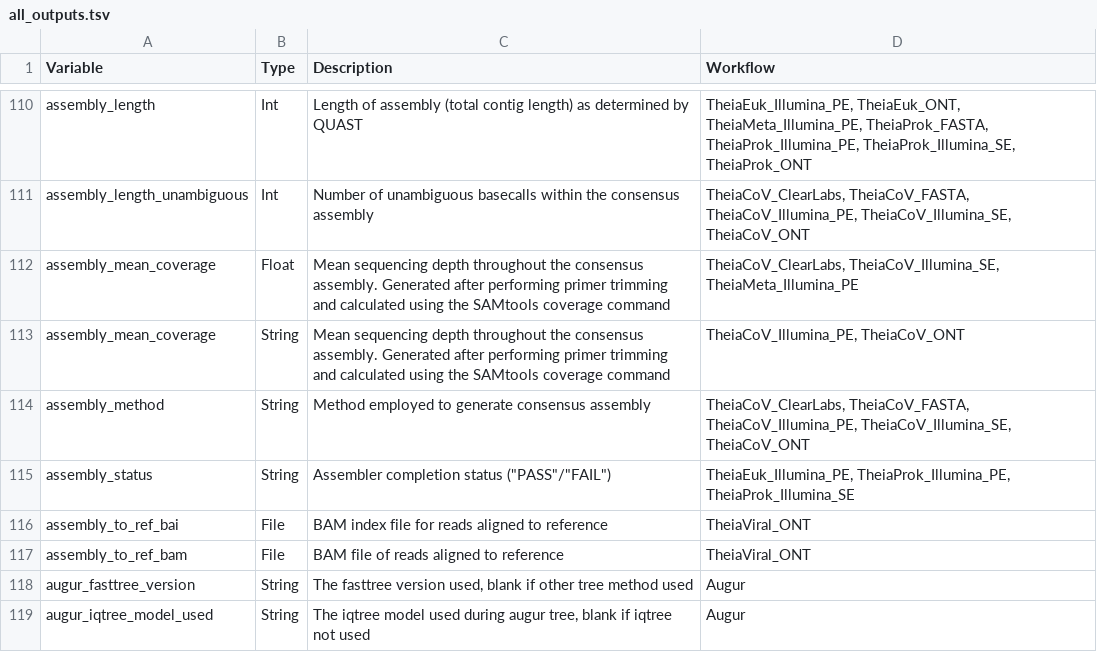
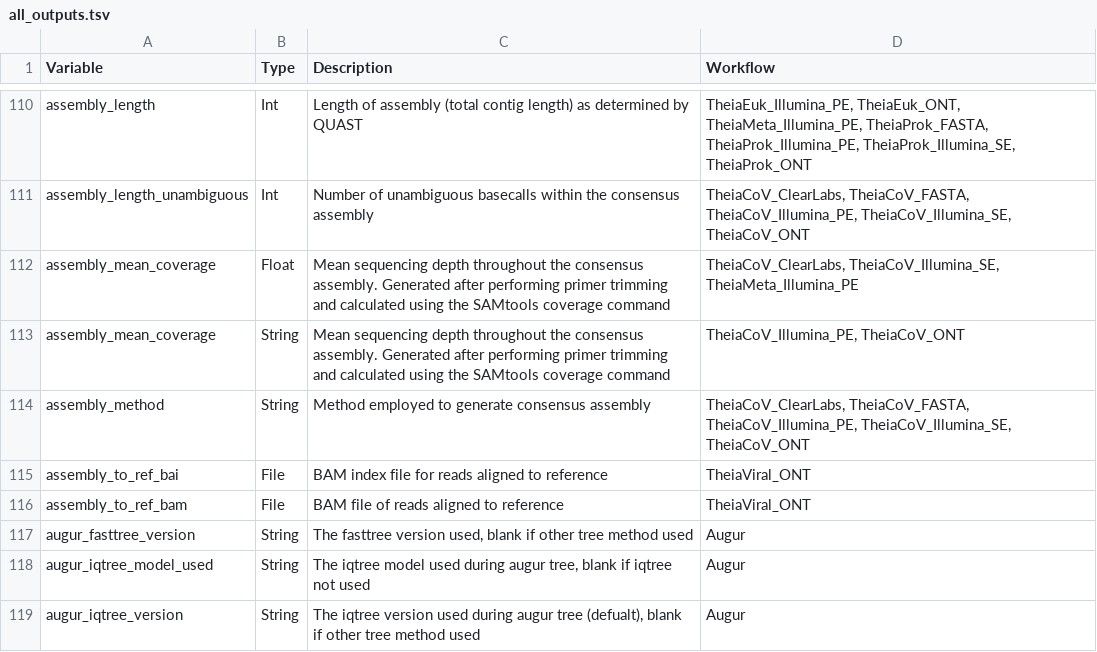
Before and after one commit to theiagen/public_health_bioinformatics, a TSV file: docs/assets/tables/all_outputs.tsv, drawn as a sheet; only a part is shown, gaps mark what is left out; the shorter side is filled out with more unchanged rows.

Commit message:
revert skesa soft fail

```diff
--- a/docs/assets/tables/all_outputs.tsv
+++ b/docs/assets/tables/all_outputs.tsv
@@ -114,3 +114,2 @@ assembly_mean_coverage	String	Mean sequencing depth throughout the consensus ass
 assembly_method	String	Method employed to generate consensus assembly	TheiaCoV_ClearLabs, TheiaCoV_FASTA, TheiaCoV_Illumina_PE, TheiaCoV_Illumina_SE, TheiaCoV_ONT
-assembly_status	String	Assembler completion status ("PASS"/"FAIL")	TheiaEuk_Illumina_PE, TheiaProk_Illumina_PE, TheiaProk_Illumina_SE
 assembly_to_ref_bai	File	BAM index file for reads aligned to reference	TheiaViral_ONT
```
Also changed, not shown: 5 other files.
